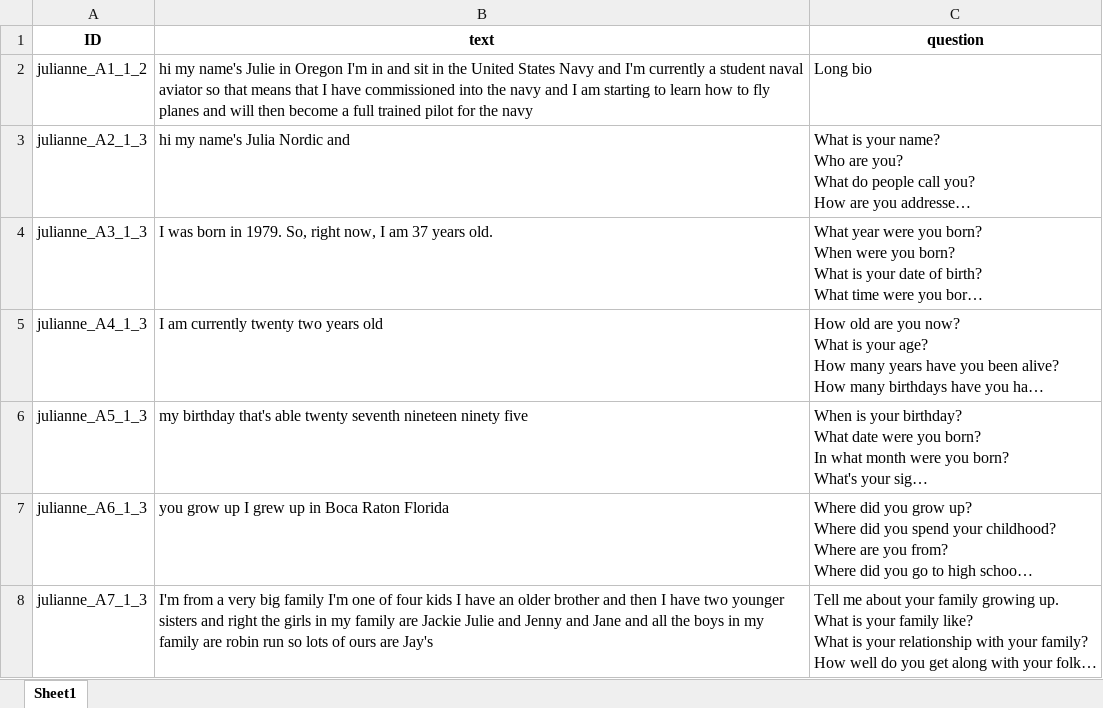
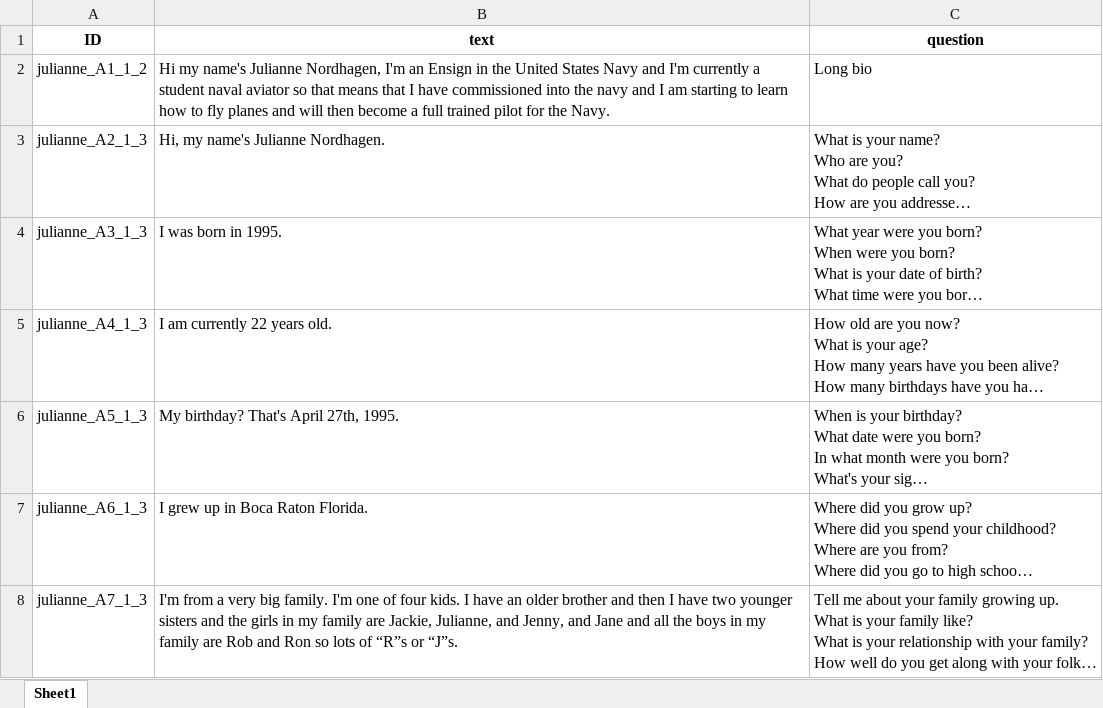
Before and after one commit to ICTLearningSciences/org-pal3-mentorpal, an Excel workbook: mentors/julianne/data/NPCEditor_data.xlsx, sheet Sheet1, drawn as a sheet; only a part is shown; long unchanged cells end in …; values as stored, in another font and other column widths than the file's, no borders; the diff covers the shown part only; the diff names each change by its address in the sheet, - before the commit and + after, or states it on an @@ line.

```diff
--- a/mentors/julianne/data/NPCEditor_data.xlsx (sheet Sheet1)
+++ b/mentors/julianne/data/NPCEditor_data.xlsx (sheet Sheet1)
-B2 (text): hi my name's Julie in Oregon I'm in and sit in the United States Navy and I'm currently a student naval aviator so that means that I have commissioned into the navy and I am starting to learn how to fly planes and will then become a full trained pilot for the navy
+B2 (text): Hi my name's Julianne Nordhagen, I'm an Ensign in the United States Navy and I'm currently a student naval aviator so that means that I have commissioned into the navy and I am starting to learn how to fly planes and will then become a full trained pilot for the Navy.
-B3 (text): hi my name's Julia Nordic and
+B3 (text): Hi, my name's Julianne Nordhagen.
-B4 (text): I was born in 1979. So, right now, I am 37 years old.
+B4 (text): I was born in 1995.
-B5 (text): I am currently twenty two years old
+B5 (text): I am currently 22 years old.
-B6 (text): my birthday that's able twenty seventh nineteen ninety five
+B6 (text): My birthday? That's April 27th, 1995.
-B7 (text): you grow up I grew up in Boca Raton Florida
+B7 (text): I grew up in Boca Raton Florida.
-B8 (text): …very big family I'm one of four kids I have an older brother and then I have two younger sisters and right the girls in my family are Jackie Julie and Jenny and Jane and all the boys in my family are robin run so lots of ours are Jay's
+B8 (text): …very big family. I'm one of four kids. I have an older brother and then I have two younger sisters and the girls in my family are Jackie, Julianne, and Jenny, and Jane and all the boys in my family are Rob and Ron so lots of “R”s or “J”s.
```
Also changed, not shown: 54 edited cells elsewhere in this sheet, mentors/julianne/data/Prompts_Utterances.xlsx, mentors/julianne/data/Questions_Paraphrases_Answers.xlsx, 35 other files.
